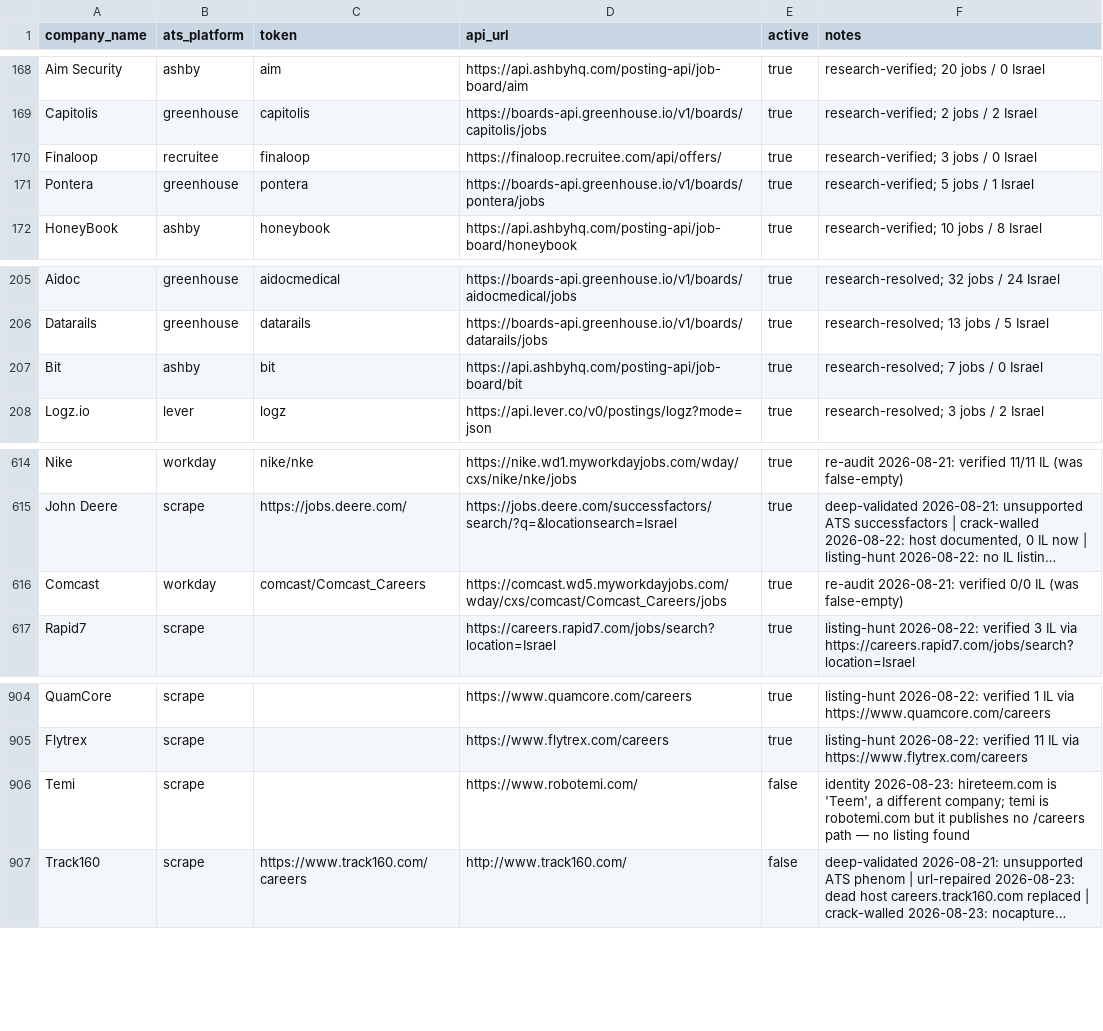
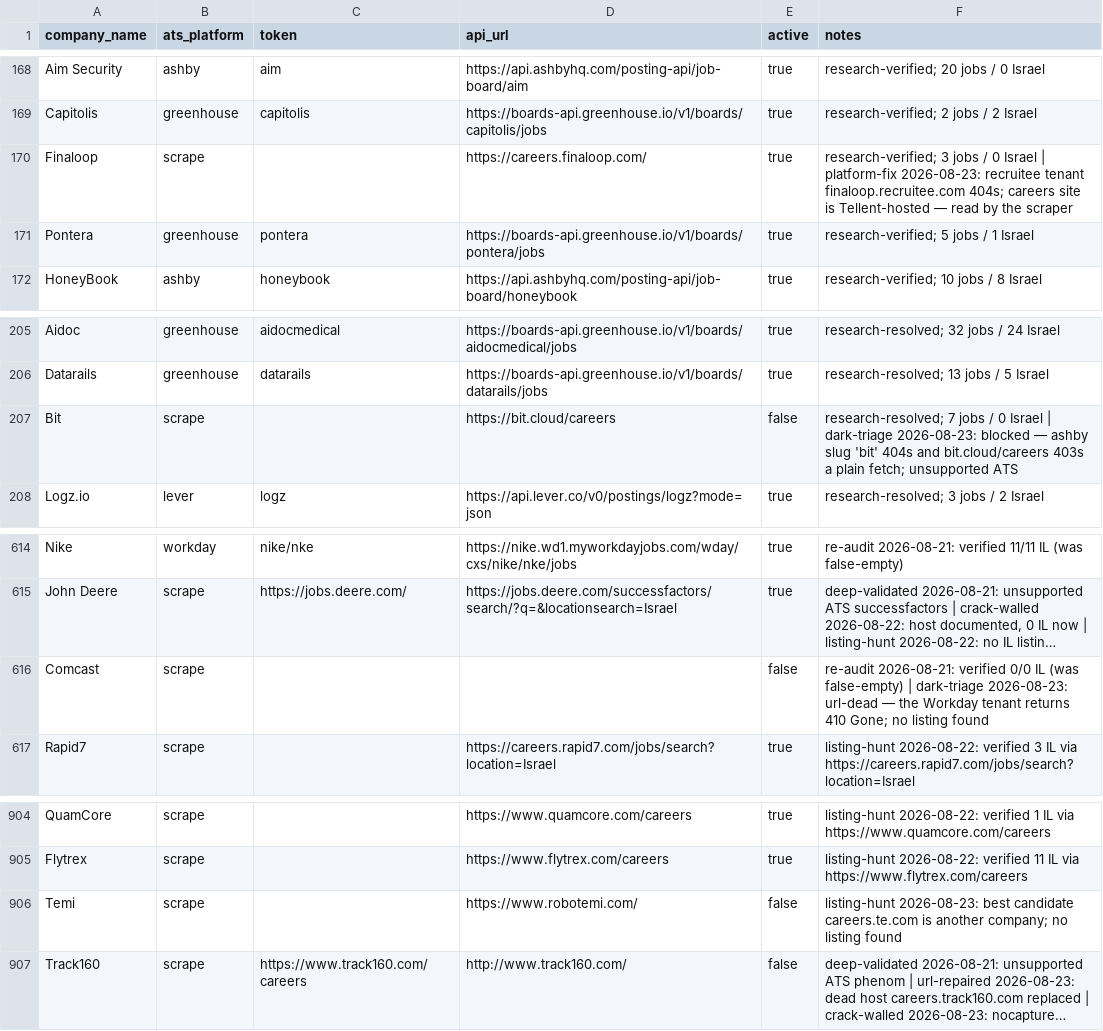
Before and after one commit to AnalystJobsIL/pipeline, a CSV file: companies.csv, drawn as a sheet; only a part is shown, gaps mark what is left out; long unchanged cells end in …; the diff names each change by its address in the sheet, - before the commit and + after, or states it on an @@ line.

```diff
--- a/companies.csv
+++ b/companies.csv
-B170 (ats_platform): recruitee
+B170 (ats_platform): scrape
-C170 (token): finaloop
+C170 (token): (empty)
-D170 (api_url): https://finaloop.recruitee.com/api/offers/
+D170 (api_url): https://careers.finaloop.com/
-F170 (notes): …0 Israel
+F170 (notes): …0 Israel | platform-fix 2026-08-23: recruitee tenant finaloop.recruitee.com 404s; careers site is Tellent-hosted — read by the scraper
-B207 (ats_platform): ashby
+B207 (ats_platform): scrape
-C207 (token): bit
+C207 (token): (empty)
-D207 (api_url): https://api.ashbyhq.com/posting-api/job-board/bit
+D207 (api_url): https://bit.cloud/careers
-E207 (active): true
+E207 (active): false
-F207 (notes): …0 Israel
+F207 (notes): …0 Israel | dark-triage 2026-08-23: blocked — ashby slug 'bit' 404s and bit.cloud/careers 403s a plain fetch; unsupported ATS
-B616 (ats_platform): workday
+B616 (ats_platform): scrape
-C616 (token): comcast/Comcast_Careers
+C616 (token): (empty)
-D616 (api_url): https://comcast.wd5.myworkdayjobs.com/wday/cxs/comcast/Comcast_Careers/jobs
+D616 (api_url): (empty)
-E616 (active): true
+E616 (active): false
-F616 (notes): …(was false-empty)
+F616 (notes): …(was false-empty) | dark-triage 2026-08-23: url-dead — the Workday tenant returns 410 Gone; no listing found
-F906 (notes): identity 2026-08-23: hireteem.com is 'Teem', a different company; temi is robotemi.com but it publishes no /careers path — no listing…
+F906 (notes): listing-hunt 2026-08-23: best candidate careers.te.com is another company; no listing…
```
